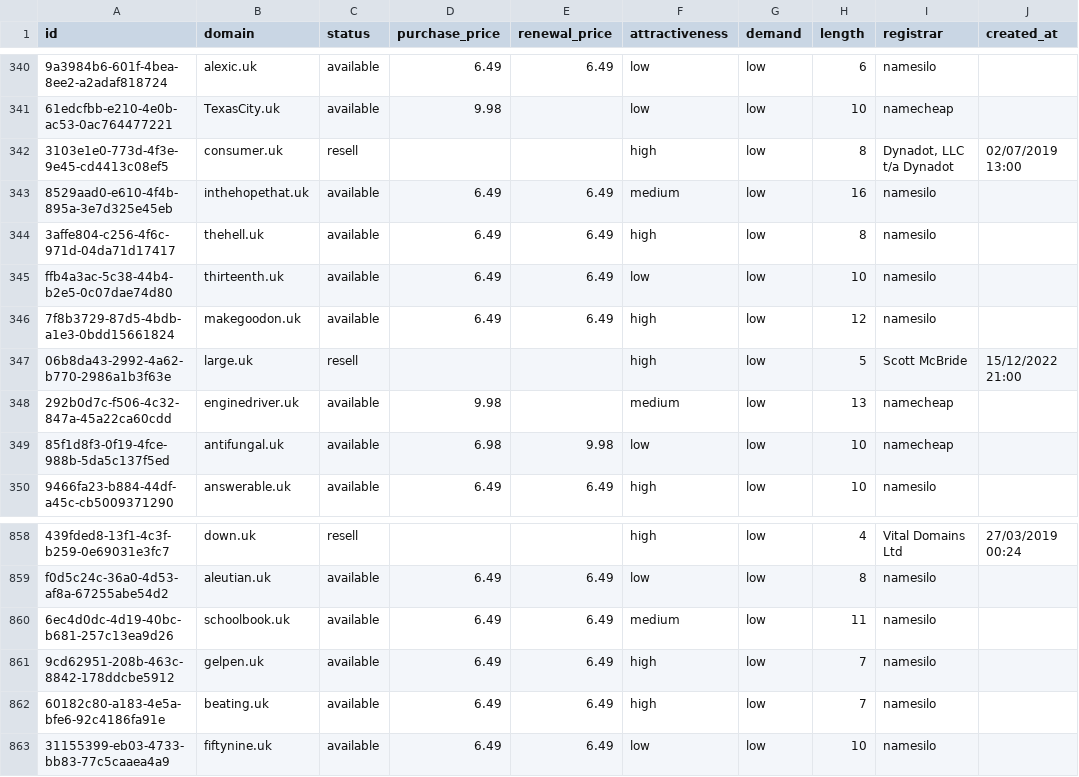
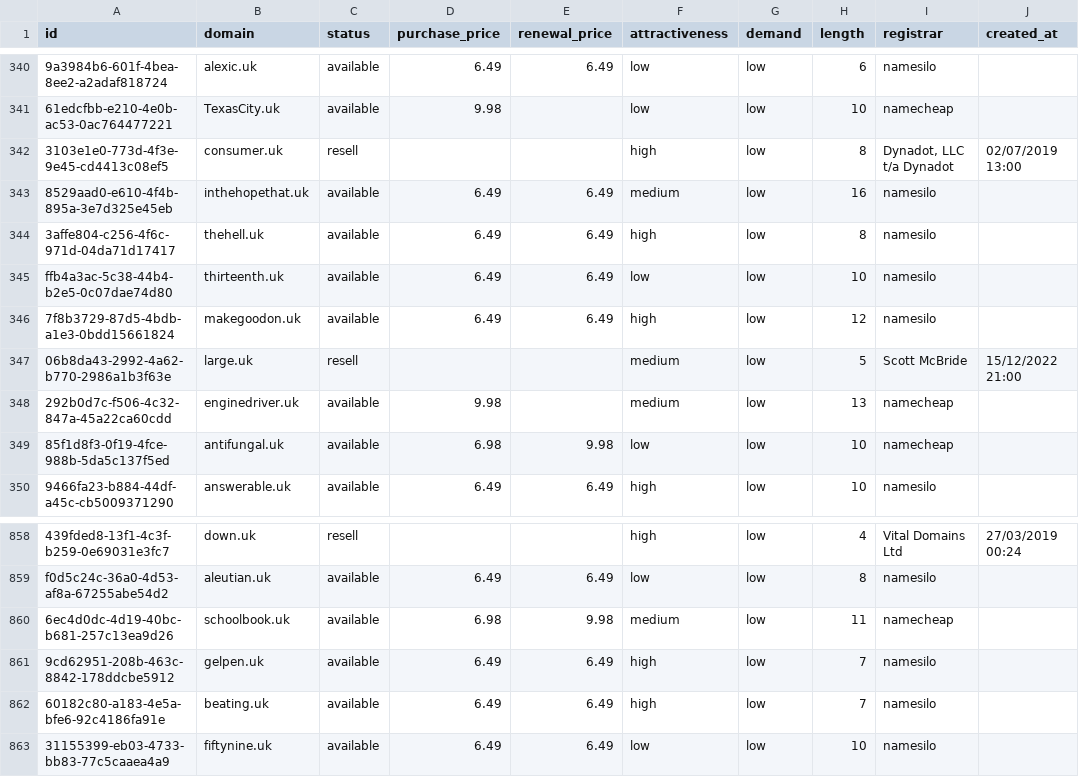
Before and after one commit to UniqueDomains/uk-oneword-domains, a CSV file: uk.csv, drawn as a sheet; only a part is shown, gaps mark what is left out; the diff names each change by its address in the sheet, - before the commit and + after, or states it on an @@ line.

Commit message:
Domains update

```diff
--- a/uk.csv
+++ b/uk.csv
-F347 (attractiveness): high
+F347 (attractiveness): medium
-D860 (purchase_price): 6.49
+D860 (purchase_price): 6.98
-E860 (renewal_price): 6.49
+E860 (renewal_price): 9.98
-I860 (registrar): namesilo
+I860 (registrar): namecheap
```
Also changed, not shown: 4 other files.
